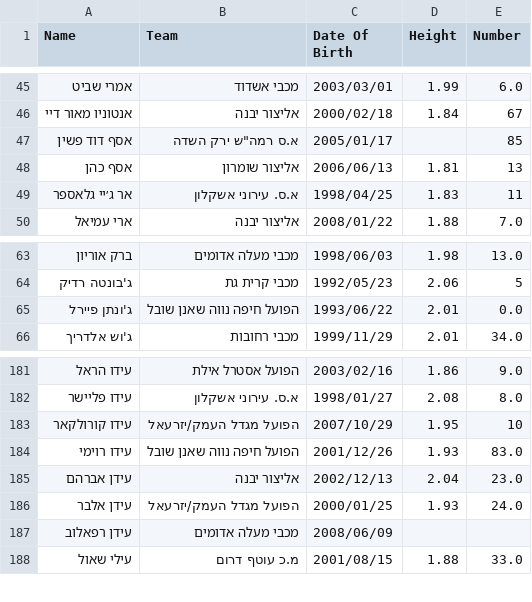
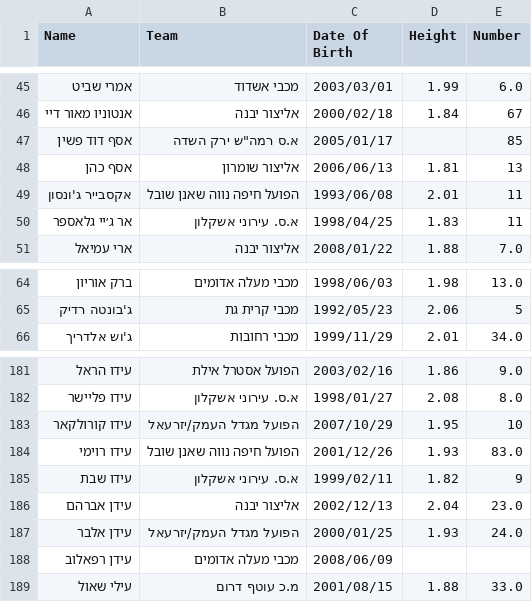
Before and after one commit to navonn3/leumit_db, a CSV file: data/leumit/leumit_player_details.csv, drawn as a sheet; only a part is shown, gaps mark what is left out.

```diff
--- a/data/leumit/leumit_player_details.csv
+++ b/data/leumit/leumit_player_details.csv
@@ -48,2 +48,3 @@
 אסף כהן,אליצור שומרון,2006/06/13,1.81,13
+אקסבייר ג'ונסון,הפועל חיפה נווה שאנן שובל,1993/06/08,2.01,11
 אר ג׳יי גלאספר,א.ס. עירוני אשקלון,1998/04/25,1.83,11
@@ -64,3 +65,2 @@
 ג'בונטה רדיק,מכבי קרית גת,1992/05/23,2.06,5
-ג'ונתן פיירל,הפועל חיפה נווה שאנן שובל,1993/06/22,2.01,0.0
 ג'וש אלדריך,מכבי רחובות,1999/11/29,2.01,34.0
@@ -184,2 +184,3 @@
 עידו רוימי,הפועל חיפה נווה שאנן שובל,2001/12/26,1.93,83.0
+עידו שבת,א.ס. עירוני אשקלון,1999/02/11,1.82,9
 עידן אברהם,אליצור יבנה,2002/12/13,2.04,23.0
```
Also changed, not shown: data/leumit/leumit_games/games_schedule.csv, data/leumit/leumit_player_history.csv, 1 other file.
